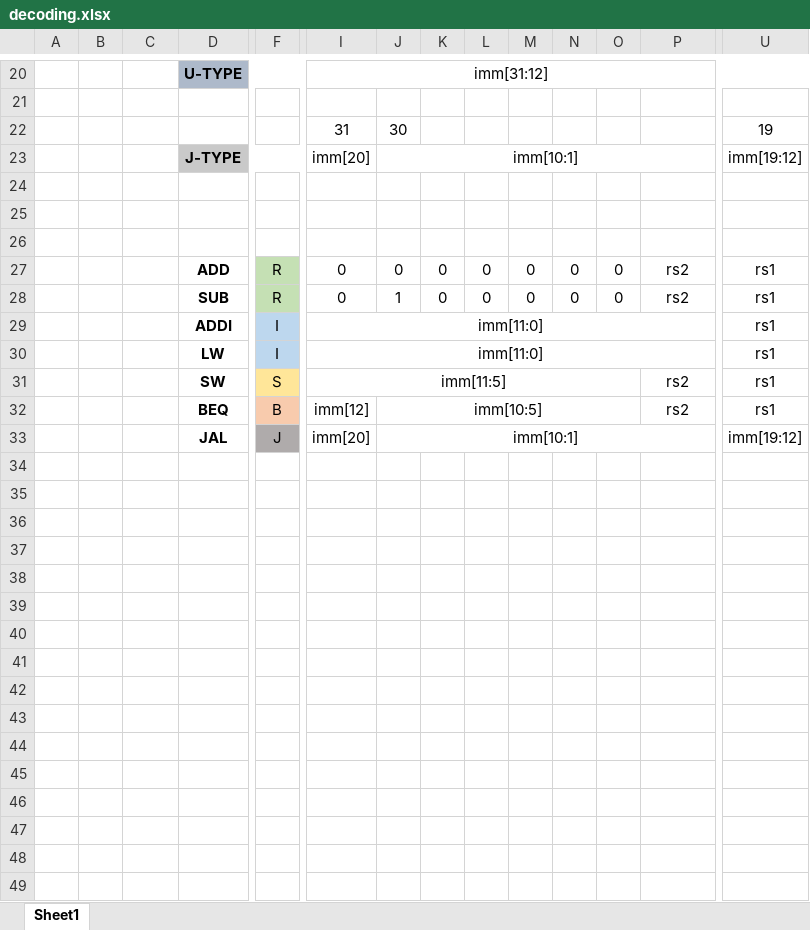
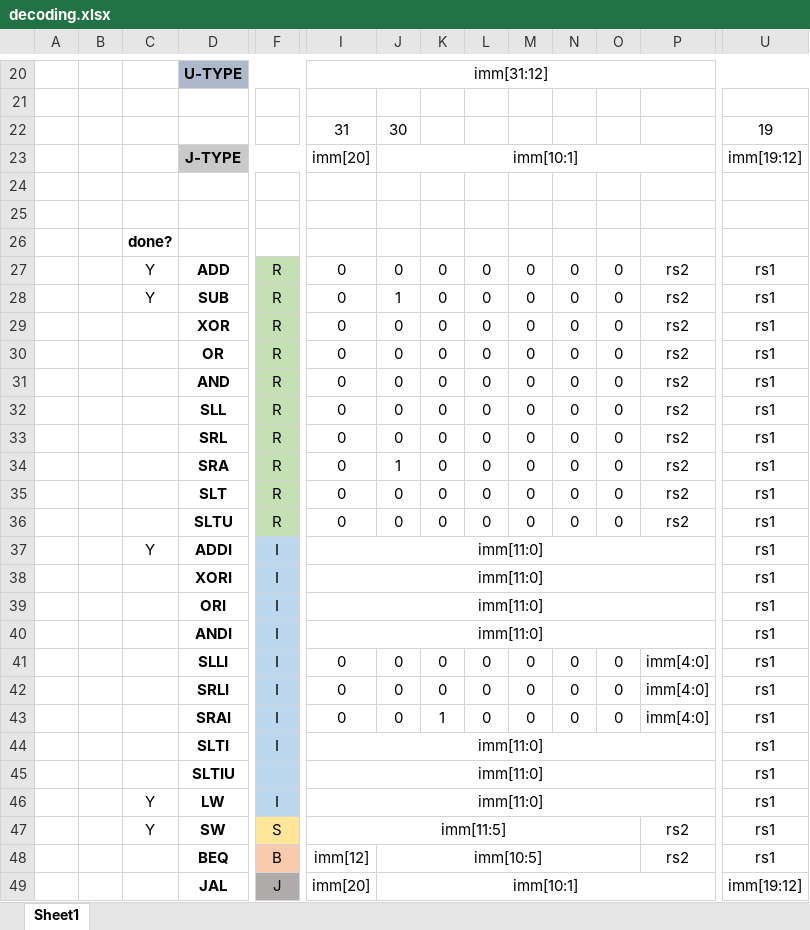
Before and after one commit to T-Szymk/FRiscV, an Excel workbook: doc/decoding.xlsx, sheet Sheet1, drawn as a sheet; only a part is shown, gaps mark what is left out; values as stored, in another font and other column widths than the file's, no borders; addresses are those after the commit; rows hold the shown columns only; the diff names each change by its address in the sheet, - before the commit and + after, or states it on an @@ line.

Commit message:
added R and immediate to decoding spreadsheet

```diff
--- a/doc/decoding.xlsx (sheet Sheet1)
+++ b/doc/decoding.xlsx (sheet Sheet1)
-C26: (empty)
+C26: done?
-C27:C28: (empty)
+C27:C28: Y
+row 29:  |  |  | XOR | R | 0 | 0 | 0 | 0 | 0 | 0 | 0 | rs2 | rs1
+row 30:  |  |  | OR | R | 0 | 0 | 0 | 0 | 0 | 0 | 0 | rs2 | rs1
+row 31:  |  |  | AND | R | 0 | 0 | 0 | 0 | 0 | 0 | 0 | rs2 | rs1
+row 32:  |  |  | SLL | R | 0 | 0 | 0 | 0 | 0 | 0 | 0 | rs2 | rs1
+row 33:  |  |  | SRL | R | 0 | 0 | 0 | 0 | 0 | 0 | 0 | rs2 | rs1
+row 34:  |  |  | SRA | R | 0 | 1 | 0 | 0 | 0 | 0 | 0 | rs2 | rs1
+row 35:  |  |  | SLT | R | 0 | 0 | 0 | 0 | 0 | 0 | 0 | rs2 | rs1
+row 36:  |  |  | SLTU | R | 0 | 0 | 0 | 0 | 0 | 0 | 0 | rs2 | rs1
-C37: (empty)
+C37: Y
+row 38:  |  |  | XORI | I | imm[11:0] |  |  |  |  |  |  |  | rs1
+row 39:  |  |  | ORI | I | imm[11:0] |  |  |  |  |  |  |  | rs1
+row 40:  |  |  | ANDI | I | imm[11:0] |  |  |  |  |  |  |  | rs1
+row 41:  |  |  | SLLI | I | 0 | 0 | 0 | 0 | 0 | 0 | 0 | imm[4:0] | rs1
+row 42:  |  |  | SRLI | I | 0 | 0 | 0 | 0 | 0 | 0 | 0 | imm[4:0] | rs1
+row 43:  |  |  | SRAI | I | 0 | 0 | 1 | 0 | 0 | 0 | 0 | imm[4:0] | rs1
+row 44:  |  |  | SLTI | I | imm[11:0] |  |  |  |  |  |  |  | rs1
+row 45:  |  |  | SLTIU |  | imm[11:0] |  |  |  |  |  |  |  | rs1
-C46:C47: (empty)
+C46:C47: Y
```
